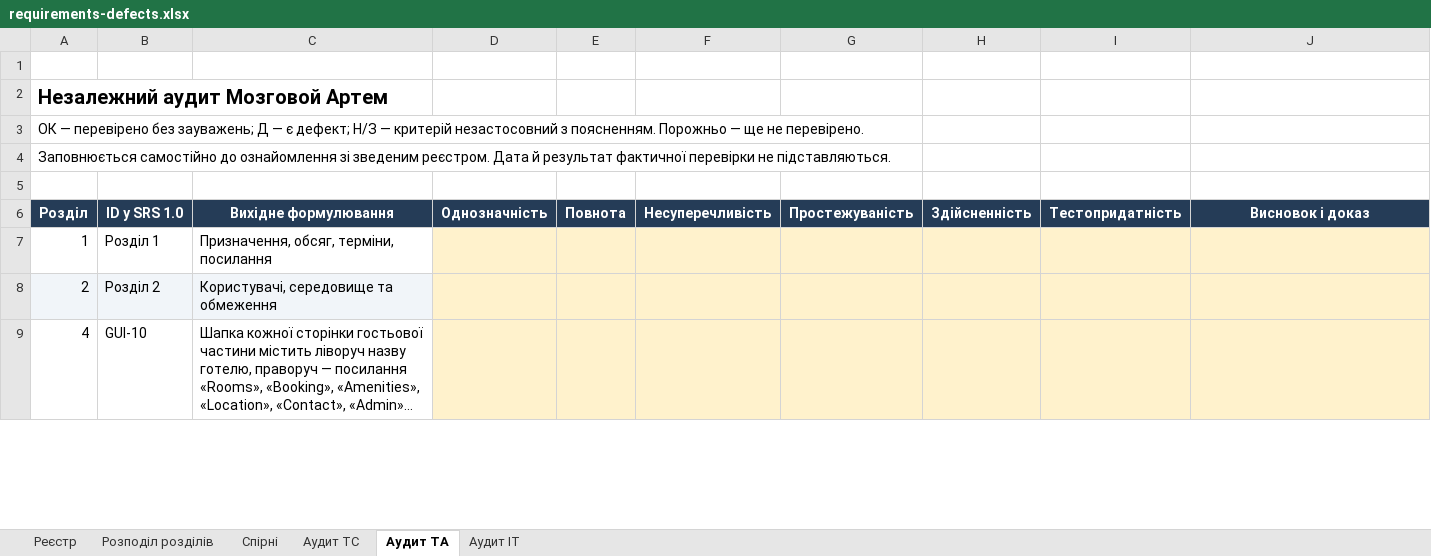
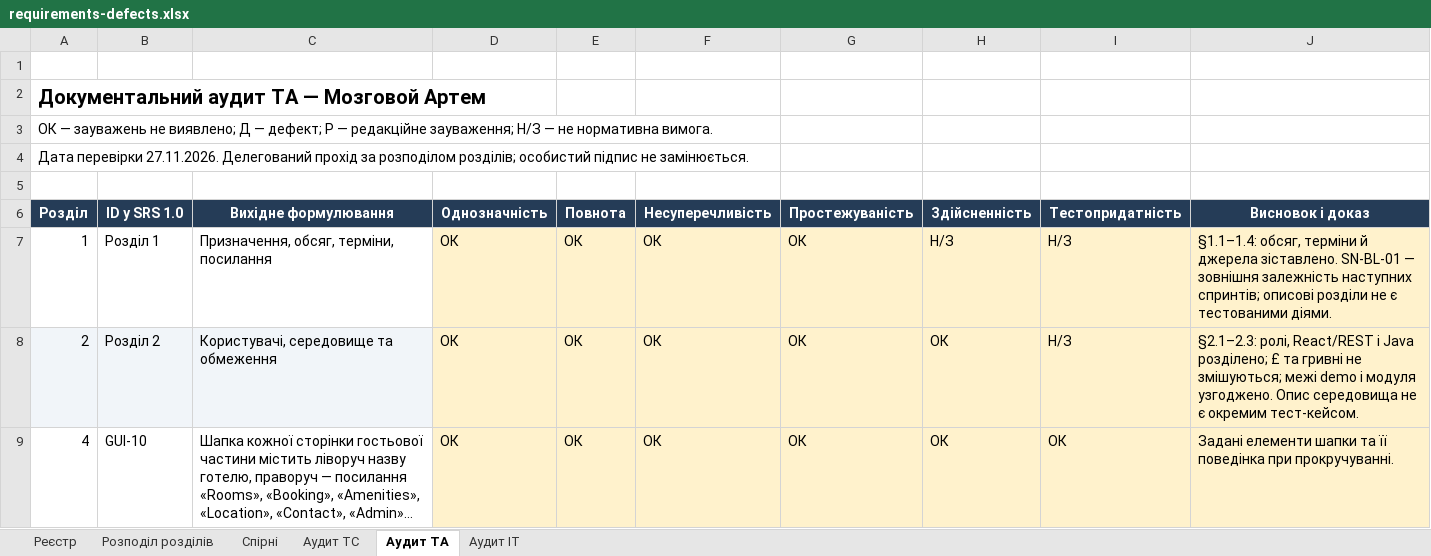
Before and after one commit to kill-pid-rf/staynow-tzyapz, an Excel workbook: docs/sprint2/requirements-defects.xlsx, sheet Аудит ТА, drawn as a sheet; only a part is shown; long unchanged cells end in …; values as stored, in another font and other column widths than the file's, no borders; the diff covers the shown part only; the diff names each change by its address in the sheet, - before the commit and + after, or states it on an @@ line.

Commit message:
[S2] Завершити документальний аудит і підготувати матеріали до здачі

```diff
--- a/docs/sprint2/requirements-defects.xlsx (sheet Аудит ТА)
+++ b/docs/sprint2/requirements-defects.xlsx (sheet Аудит ТА)
-A2 (Розділ): Незалежний аудит Мозговой Артем
+A2 (Розділ): Документальний аудит ТА — Мозговой Артем
-A3 (Розділ): ОК — перевірено без зауважень; Д — є дефект; Н/З — критерій незастосовний з поясненням. Порожньо — ще не перевірено.
+A3 (Розділ): ОК — зауважень не виявлено; Д — дефект; Р — редакційне зауваження; Н/З — не нормативна вимога.
-A4 (Розділ): Заповнюється самостійно до ознайомлення зі зведеним реєстром. Дата й результат фактичної перевірки не підставляються.
+A4 (Розділ): Дата перевірки 27.11.2026. Делегований прохід за розподілом розділів; особистий підпис не замінюється.
-D7:D9 (Однозначність): (empty)
+D7:D9 (Однозначність): ОК
-E7:E9 (Повнота): (empty)
+E7:E9 (Повнота): ОК
-F7:F9 (Несуперечливість): (empty)
+F7:F9 (Несуперечливість): ОК
-G7:G9 (Простежуваність): (empty)
+G7:G9 (Простежуваність): ОК
-H7 (Здійсненність): (empty)
+H7 (Здійсненність): Н/З
-I7:I8 (Тестопридатність): (empty)
+I7:I8 (Тестопридатність): Н/З
-J7 (Висновок і доказ): (empty)
+J7 (Висновок і доказ): §1.1–1.4: обсяг, терміни й джерела зіставлено. SN-BL-01 — зовнішня залежність наступних спринтів; описові розділи не є тестованими діями.
-H8:H9 (Здійсненність): (empty)
+H8:H9 (Здійсненність): ОК
-J8 (Висновок і доказ): (empty)
+J8 (Висновок і доказ): §2.1–2.3: ролі, React/REST і Java розділено; £ та гривні не змішуються; межі demo і модуля узгоджено. Опис середовища не є окремим тест-кейсом.
-I9 (Тестопридатність): (empty)
+I9 (Тестопридатність): ОК
-J9 (Висновок і доказ): (empty)
+J9 (Висновок і доказ): Задані елементи шапки та її поведінка при прокручуванні.
```
Also changed, not shown: 119 edited cells elsewhere in this sheet, sheet Аудит ІТ, sheet Аудит ТС, sheet Реєстр, sheet Спірні, sheet Розподіл розділів, docs/sprint2/task-board.xlsx, 9 other files.
